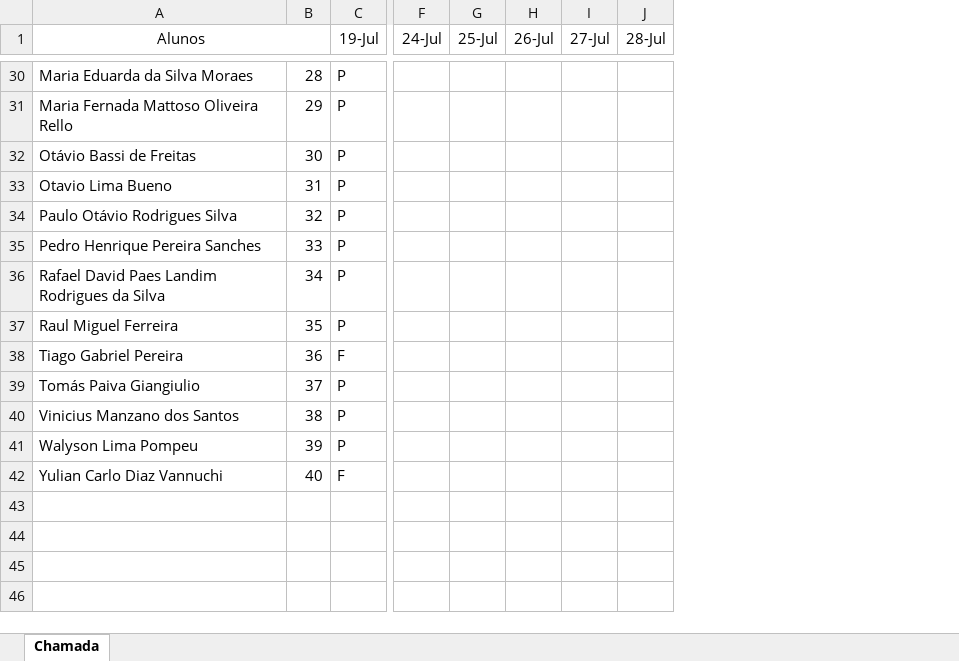
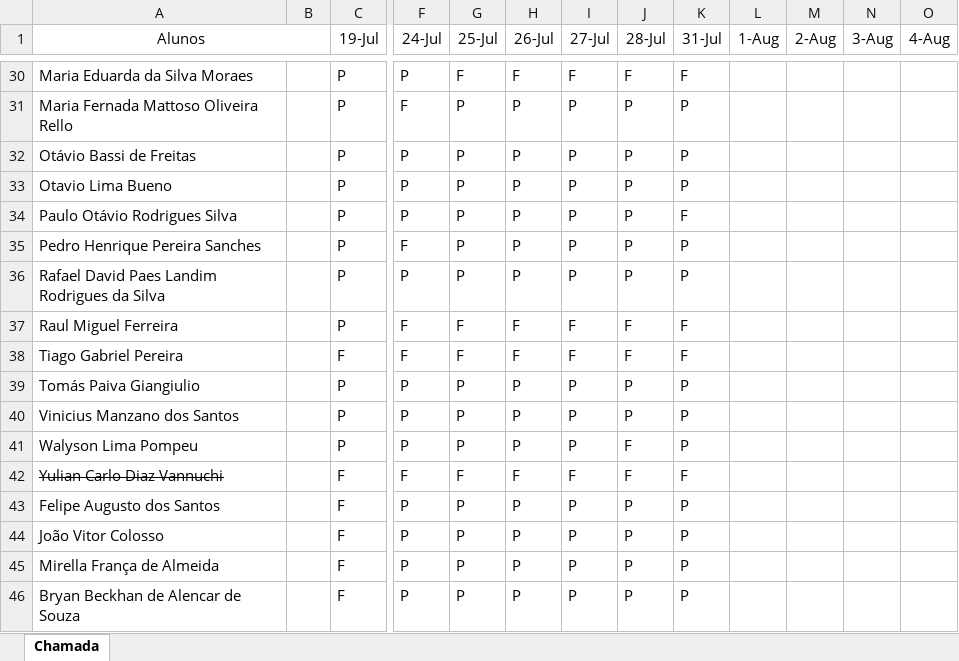
Before and after one commit to Kcioban/DSFork, an Excel workbook: 1des/frequencia.xlsx, sheet Chamada, drawn as a sheet; only a part is shown, gaps mark what is left out; values as stored, in another font and other column widths than the file's, no borders; conditional formats not drawn; removed rows and columns are numbered as before the commit, all else as after; rows hold the shown columns only; the diff covers the shown part only; the diff names each change by its address in the sheet, - before the commit and + after, or states it on an @@ line.

```diff
--- a/1des/frequencia.xlsx (sheet Chamada)
+++ b/1des/frequencia.xlsx (sheet Chamada)
-column B, rows 30-42: 28 | 29 | 30 | 31 | 32 | 33 | 34 | 35 | 36 | 37 | 38 | 39 | 40
+column B, empty
+column K (31-Jul), rows 30-42: F | P | P | P | F | P | P | F | F | P | P | P | F
+column L (1-Aug), empty
+column M (2-Aug), empty
+column N (3-Aug), empty
+column O (4-Aug), empty
-F30 (24-Jul): (empty)
+F30 (24-Jul): P
-G30 (25-Jul): (empty)
+G30 (25-Jul): F
-H30 (26-Jul): (empty)
+H30 (26-Jul): F
-I30 (27-Jul): (empty)
+I30 (27-Jul): F
-J30 (28-Jul): (empty)
+J30 (28-Jul): F
-F31 (24-Jul): (empty)
+F31 (24-Jul): F
-G31:G36 (25-Jul): (empty)
+G31:G36 (25-Jul): P
-H31:H36 (26-Jul): (empty)
+H31:H36 (26-Jul): P
-I31:I36 (27-Jul): (empty)
+I31:I36 (27-Jul): P
-J31:J36 (28-Jul): (empty)
+J31:J36 (28-Jul): P
-F32:F34 (24-Jul): (empty)
+F32:F34 (24-Jul): P
-F35 (24-Jul): (empty)
+F35 (24-Jul): F
-F36 (24-Jul): (empty)
+F36 (24-Jul): P
-F37:F38 (24-Jul): (empty)
+F37:F38 (24-Jul): F
-G37:G38 (25-Jul): (empty)
+G37:G38 (25-Jul): F
-H37:H38 (26-Jul): (empty)
+H37:H38 (26-Jul): F
-I37:I38 (27-Jul): (empty)
+I37:I38 (27-Jul): F
-J37:J38 (28-Jul): (empty)
+J37:J38 (28-Jul): F
-F39:F41 (24-Jul): (empty)
+F39:F41 (24-Jul): P
-G39:G41 (25-Jul): (empty)
+G39:G41 (25-Jul): P
-H39:H41 (26-Jul): (empty)
+H39:H41 (26-Jul): P
-I39:I41 (27-Jul): (empty)
+I39:I41 (27-Jul): P
-J39:J40 (28-Jul): (empty)
+J39:J40 (28-Jul): P
-J41:J42 (28-Jul): (empty)
+J41:J42 (28-Jul): F
-A42 strikethrough: off
+A42 strikethrough: on
-F42 (24-Jul): (empty)
+F42 (24-Jul): F
-G42 (25-Jul): (empty)
+G42 (25-Jul): F
-H42 (26-Jul): (empty)
+H42 (26-Jul): F
-I42 (27-Jul): (empty)
+I42 (27-Jul): F
+row 43: Felipe Augusto dos Santos |  | F | P | P | P | P | P | P
+row 44: João Vitor Colosso |  | F | P | P | P | P | P | P
+row 45: Mirella França de Almeida |  | F | P | P | P | P | P | P
+row 46: Bryan Beckhan de Alencar de Souza |  | F | P | P | P | P | P | P
```
Also changed, not shown: 1 added row, 135 edited cells and cell formats elsewhere in this sheet, 2 other files.
